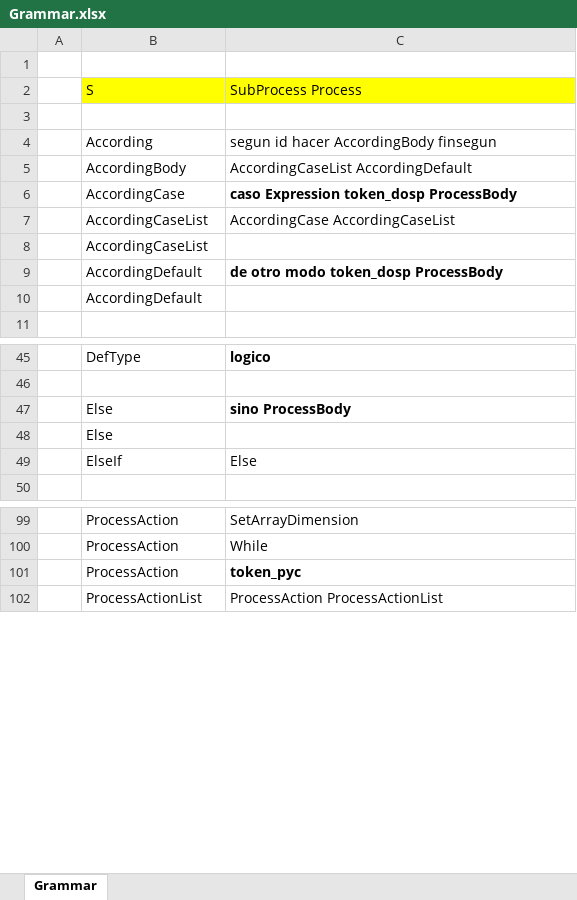
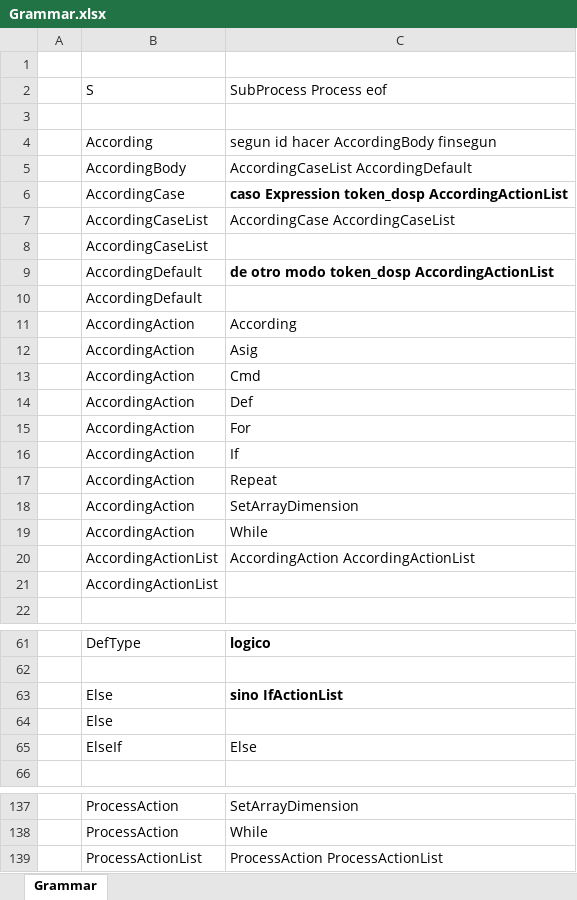
Before and after one commit to jpreciadom/ProgrammingLanguages, an Excel workbook: src/SyntacticAnalyzer/Grammar.xlsx, sheet Grammar, drawn as a sheet; only a part is shown, gaps mark what is left out; values as stored, in another font and other column widths than the file's, no borders; removed rows and columns are numbered as before the commit, all else as after; the diff covers the shown part only; the diff names each change by its address in the sheet, - before the commit and + after, or states it on an @@ line.

```diff
--- a/src/SyntacticAnalyzer/Grammar.xlsx (sheet Grammar)
+++ b/src/SyntacticAnalyzer/Grammar.xlsx (sheet Grammar)
-B2:C2 fill: #FFFF00
+B2:C2 fill: none
-C2: SubProcess Process
+C2: SubProcess Process eof
-C6 (SubProcess Process eof): caso Expression token_dosp ProcessBody
+C6 (SubProcess Process eof): caso Expression token_dosp AccordingActionList
-C9 (SubProcess Process eof): de otro modo token_dosp ProcessBody
+C9 (SubProcess Process eof): de otro modo token_dosp AccordingActionList
+row 11:  | AccordingAction | According
+row 12:  | AccordingAction | Asig
+row 13:  | AccordingAction | Cmd
+row 14:  | AccordingAction | Def
+row 15:  | AccordingAction | For
+row 16:  | AccordingAction | If
+row 17:  | AccordingAction | Repeat
+row 18:  | AccordingAction | SetArrayDimension
+row 19:  | AccordingAction | While
+row 20:  | AccordingActionList | AccordingAction AccordingActionList
+row 21:  | AccordingActionList
-C63 (SubProcess Process eof): sino ProcessBody
+C63 (SubProcess Process eof): sino IfActionList
-row 101:  | ProcessAction | token_pyc
```
Also changed, not shown: 62 added rows and 5 edited cells elsewhere in this sheet, 17 other files.
